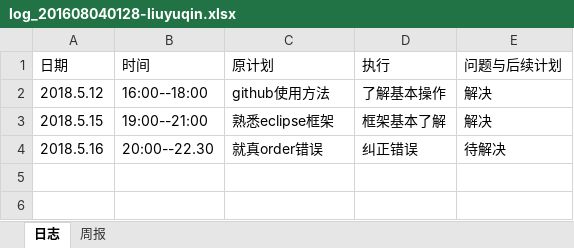
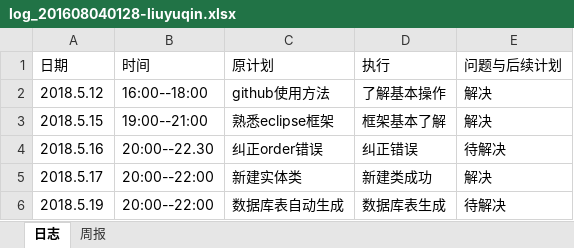
Before and after one commit to xiaoyuan1/xiaoyuandingcan, an Excel workbook: doc/log/log_201608040128-liuyuqin.xlsx, sheet 日志, drawn as a sheet; values as stored, in another font and other column widths than the file's, no borders; the diff names each change by its address in the sheet, - before the commit and + after, or states it on an @@ line.

```diff
--- a/doc/log/log_201608040128-liuyuqin.xlsx (sheet 日志)
+++ b/doc/log/log_201608040128-liuyuqin.xlsx (sheet 日志)
-C4 (原计划): 就真order错误
+C4 (原计划): 纠正order错误
+row 5: 2018.5.17 | 20:00--22:00 | 新建实体类 | 新建类成功 | 解决
+row 6: 2018.5.19 | 20:00--22:00 | 数据库表自动生成 | 数据库表生成 | 待解决
```
Also changed, not shown: 6 other files.
